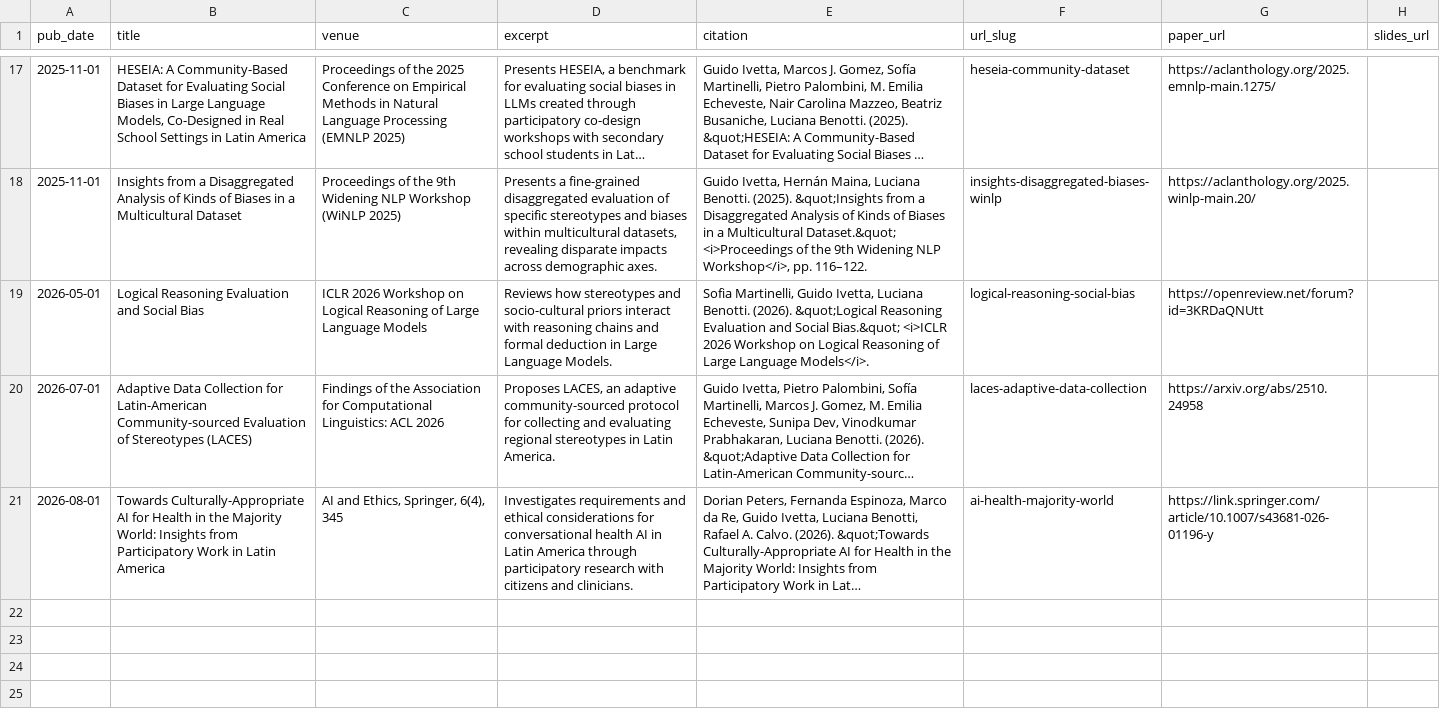
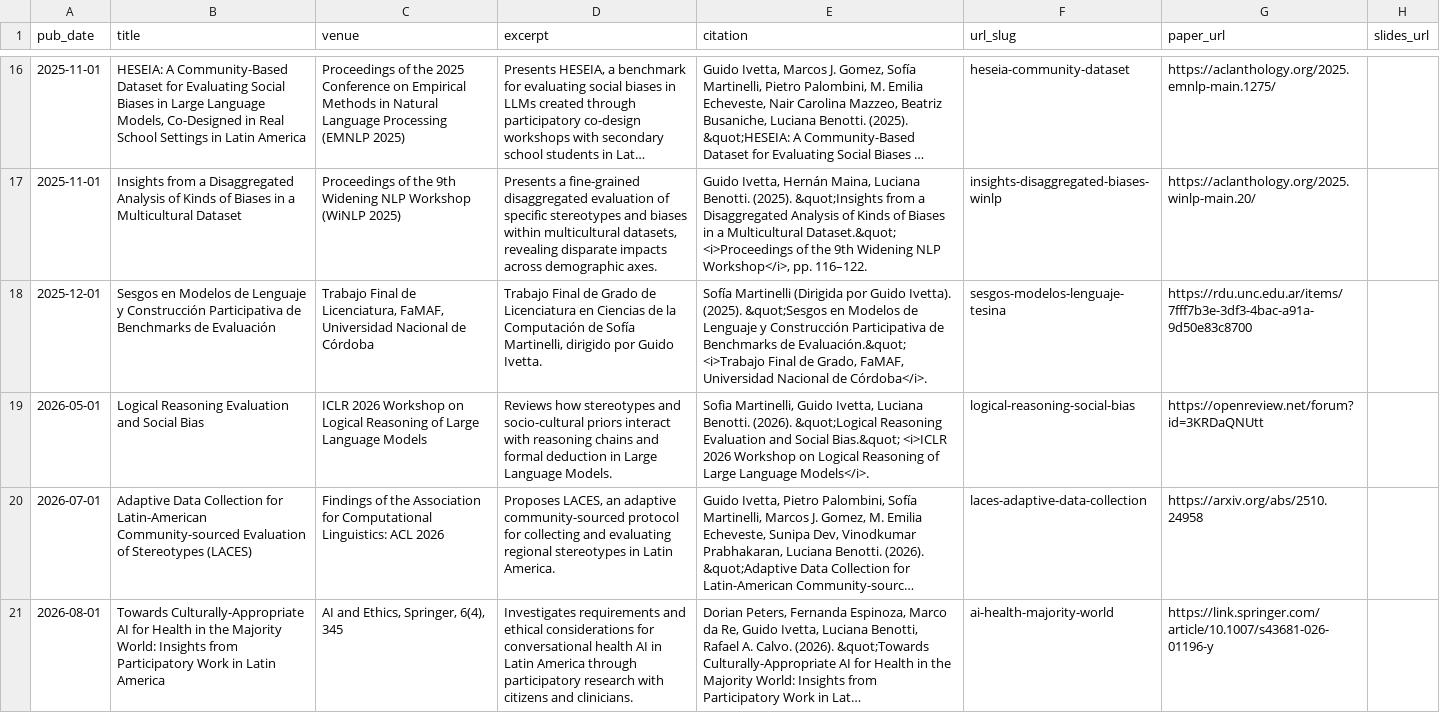
Before and after one commit to guidoivetta/guidoivetta.github.io, a TSV file: markdown_generator/publications.tsv, drawn as a sheet; only a part is shown, gaps mark what is left out; long unchanged cells end in …; the diff covers the shown part only; the diff names each change by its address in the sheet, - before the commit and + after, or states it on an @@ line.

```diff
--- a/markdown_generator/publications.tsv
+++ b/markdown_generator/publications.tsv
+row 18: 2025-12-01 | Sesgos en Modelos de Lenguaje y Construcción Participativa de Benchmarks de Evaluación | Trabajo Final de Licenciatura, FaMAF, Universidad Nacional de Córdoba | Trabajo Final de Grado de Licenciatura en Ciencias de la Computación de Sofía Martinelli, dirigido por Guido Ivetta. | Sofía Martinelli (Dirigida por Guido Ivetta). (2025). &quot;Sesgos en Modelos de Lenguaje y Construcción Participativa de Benchmarks de Evaluación.&quot; <i>Trabajo Final de Grado, FaMAF, Universidad Nacional de Córdoba</i>. | sesgos-modelos-lenguaje-tesina | https://rdu.unc.edu.ar/items/7fff7b3e-3df3-4bac-a91a-9d50e83c8700
```
Also changed, not shown: 1 added row and 1 removed row elsewhere in this file, 22 other files.
